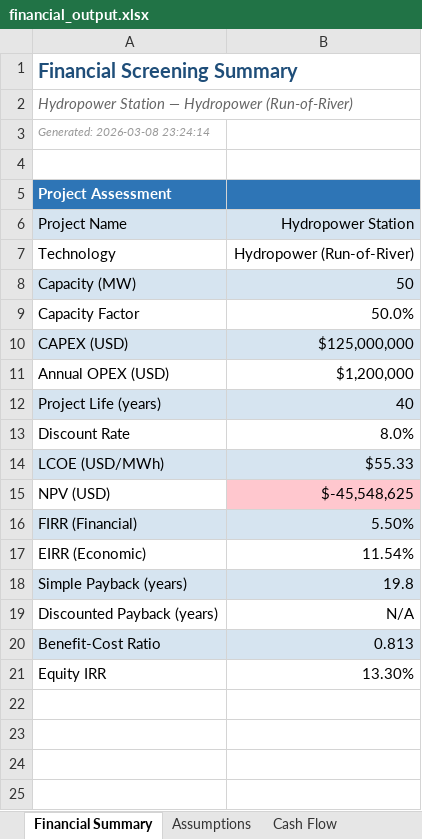
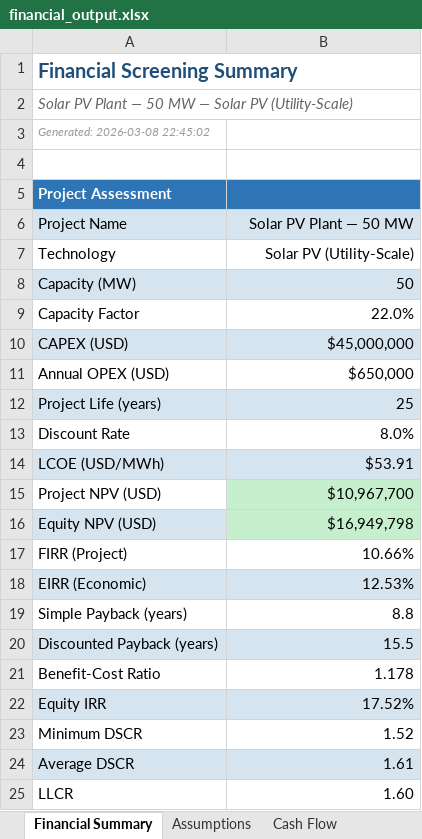
Before and after one commit to tanzeelsam-code/EconoGrid-Planner, an Excel workbook: outputs/financial_output.xlsx, sheet Financial Summary, drawn as a sheet; values as stored, in another font and other column widths than the file's, no borders; removed rows and columns are numbered as before the commit, all else as after; the diff names each change by its address in the sheet, - before the commit and + after, or states it on an @@ line.

```diff
--- a/outputs/financial_output.xlsx (sheet Financial Summary)
+++ b/outputs/financial_output.xlsx (sheet Financial Summary)
-A2 (Project Name): Hydropower Station — Hydropower (Run-of-River)
+A2 (Project Name): Solar PV Plant — 50 MW — Solar PV (Utility-Scale)
-A3 (Project Name): Generated: 2026-03-08 23:24:14
+A3 (Project Name): Generated: 2026-03-08 22:45:02
-B6: Hydropower Station
+B6: Solar PV Plant — 50 MW
-B7 (Solar PV Plant — 50 MW): Hydropower (Run-of-River)
+B7 (Solar PV Plant — 50 MW): Solar PV (Utility-Scale)
-B9 (Solar PV Plant — 50 MW): 50.0%
+B9 (Solar PV Plant — 50 MW): 22.0%
-B10 (Solar PV Plant — 50 MW): $125,000,000
+B10 (Solar PV Plant — 50 MW): $45,000,000
-B11 (Solar PV Plant — 50 MW): $1,200,000
+B11 (Solar PV Plant — 50 MW): $650,000
-B12 (Solar PV Plant — 50 MW): 40
+B12 (Solar PV Plant — 50 MW): 25
-B14 (Solar PV Plant — 50 MW): $55.33
+B14 (Solar PV Plant — 50 MW): $53.91
-row 15: NPV (USD) | $-45,548,625
-row 16: FIRR (Financial) | 5.50%
+row 15: Project NPV (USD) | $10,967,700
+row 16: Equity NPV (USD) | $16,949,798
+row 17: FIRR (Project) | 10.66%
-A18:B18 fill: none
+A18:B18 fill: #D6E4F0
-B18 (Solar PV Plant — 50 MW): 11.54%
+B18 (Solar PV Plant — 50 MW): 12.53%
-A19:B19 fill: #D6E4F0
+A19:B19 fill: none
-B19 (Solar PV Plant — 50 MW): 19.8
+B19 (Solar PV Plant — 50 MW): 8.8
-A20:B20 fill: none
+A20:B20 fill: #D6E4F0
-B20 (Solar PV Plant — 50 MW): N/A
+B20 (Solar PV Plant — 50 MW): 15.5
-A21:B21 fill: #D6E4F0
+A21:B21 fill: none
-B21 (Solar PV Plant — 50 MW): 0.813
+B21 (Solar PV Plant — 50 MW): 1.178
-A22:B22 fill: none
+A22:B22 fill: #D6E4F0
-B22 (Solar PV Plant — 50 MW): 13.30%
+B22 (Solar PV Plant — 50 MW): 17.52%
+row 23: Minimum DSCR | 1.52
+row 24: Average DSCR | 1.61
+row 25: LLCR | 1.60
```
Also changed, not shown: sheet Cash Flow, sheet Tornado Data, sheet Sensitivity LCOE, sheet Sensitivity IRR, sheet Sensitivity NPV, sheet Assumptions, 2 more sheets, outputs/regression_output.xlsx, outputs/scenario_output.xlsx, 19 other files.
